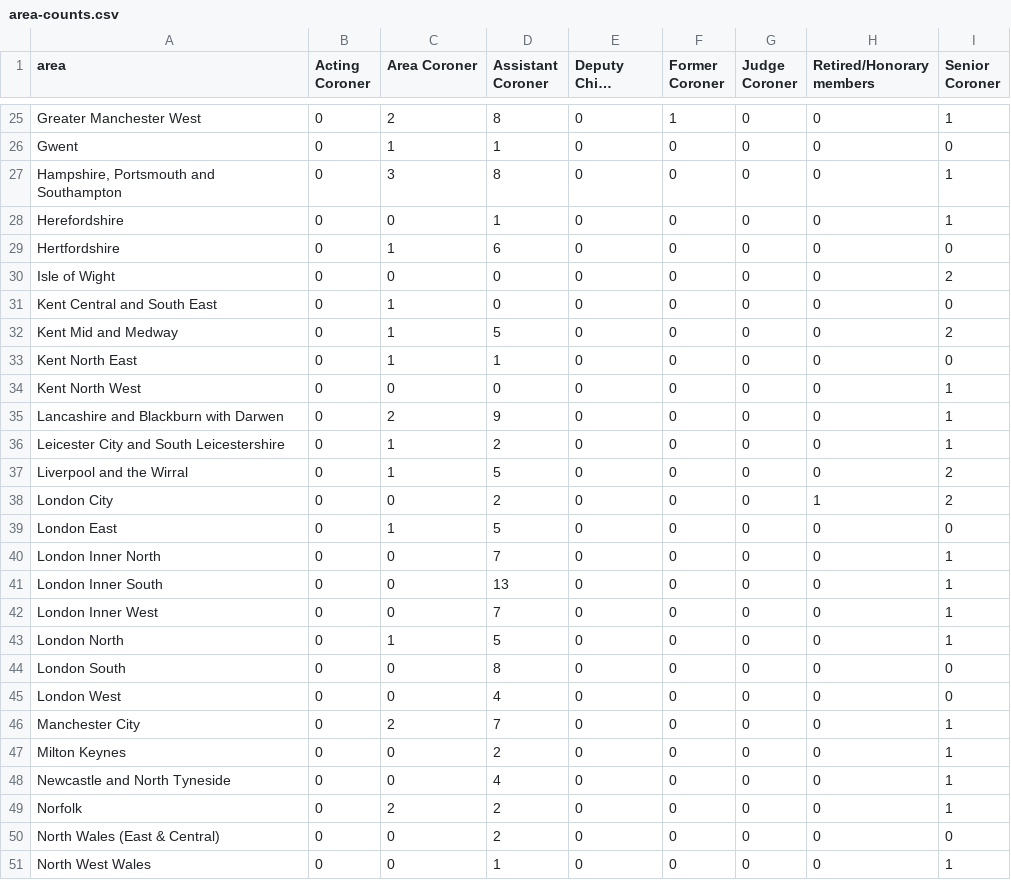
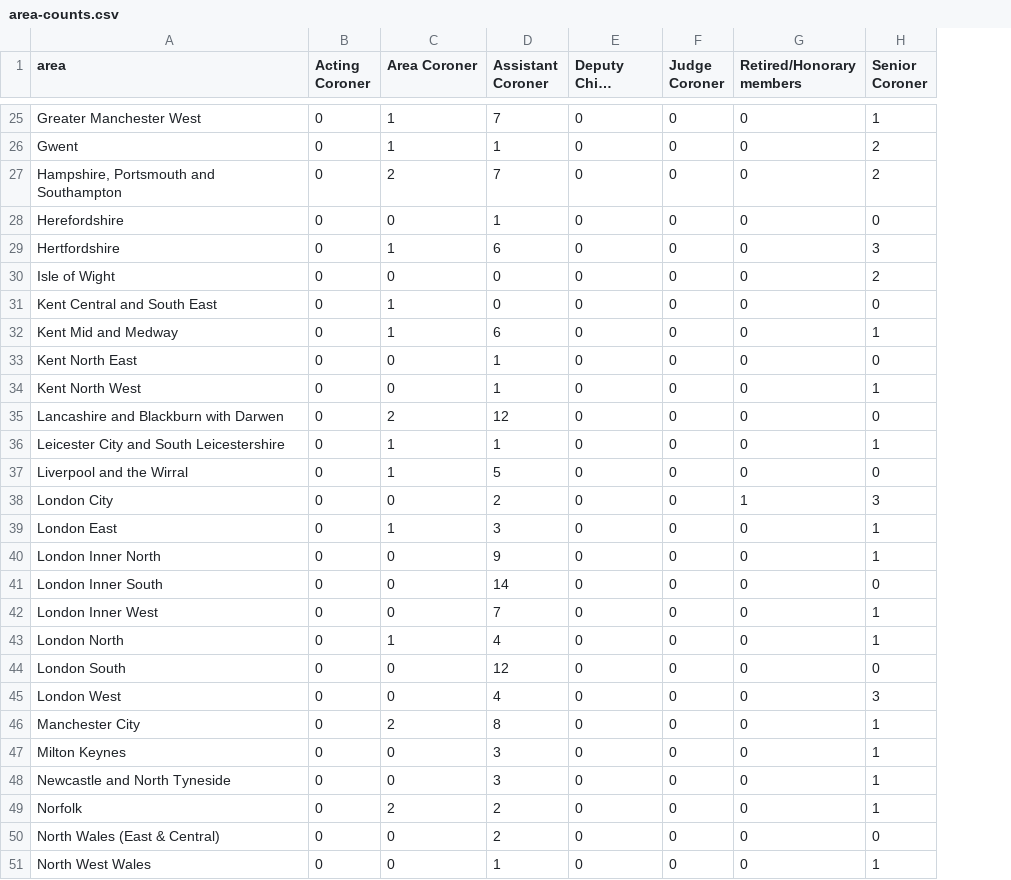
Before and after one commit to Just-Helpful/preventable-deaths-scraper, a CSV file: src/analyse/counts/data/name/area-counts.csv, drawn as a sheet; only a part is shown, gaps mark what is left out; long unchanged cells end in …; removed rows and columns are numbered as before the commit, all else as after; the diff covers the shown part only; the diff names each change by its address in the sheet, - before the commit and + after, or states it on an @@ line.

```diff
--- a/src/analyse/counts/data/name/area-counts.csv
+++ b/src/analyse/counts/data/name/area-counts.csv
-column F (Former Coroner), rows 25-51: 1 | 0 | 0 | 0 | 0 | 0 | 0 | 0 | 0 | 0 | 0 | 0 | 0 | 0 | 0 | 0 | 0 | 0 | 0 | 0 | 0 | 0 | 0 | 0 | 0 | 0 | 0
-C25 (Area Coroner): 2
+C25 (Area Coroner): 1
-D25 (Assistant Coroner): 8
+D25 (Assistant Coroner): 7
-H26 (Senior Coroner): 0
+H26 (Senior Coroner): 2
-C27 (Area Coroner): 3
+C27 (Area Coroner): 2
-D27 (Assistant Coroner): 8
+D27 (Assistant Coroner): 7
-H27 (Senior Coroner): 1
+H27 (Senior Coroner): 2
-H28 (Senior Coroner): 1
+H28 (Senior Coroner): 0
-H29 (Senior Coroner): 0
+H29 (Senior Coroner): 3
-D32 (Assistant Coroner): 5
+D32 (Assistant Coroner): 6
-H32 (Senior Coroner): 2
+H32 (Senior Coroner): 1
-C33 (Area Coroner): 1
+C33 (Area Coroner): 0
-D34 (Assistant Coroner): 0
+D34 (Assistant Coroner): 1
-D35 (Assistant Coroner): 9
+D35 (Assistant Coroner): 12
-H35 (Senior Coroner): 1
+H35 (Senior Coroner): 0
-D36 (Assistant Coroner): 2
+D36 (Assistant Coroner): 1
-H37 (Senior Coroner): 2
+H37 (Senior Coroner): 0
-H38 (Senior Coroner): 2
+H38 (Senior Coroner): 3
-D39 (Assistant Coroner): 5
+D39 (Assistant Coroner): 3
-H39 (Senior Coroner): 0
+H39 (Senior Coroner): 1
-D40 (Assistant Coroner): 7
+D40 (Assistant Coroner): 9
-D41 (Assistant Coroner): 13
+D41 (Assistant Coroner): 14
-H41 (Senior Coroner): 1
+H41 (Senior Coroner): 0
-D43 (Assistant Coroner): 5
+D43 (Assistant Coroner): 4
-D44 (Assistant Coroner): 8
+D44 (Assistant Coroner): 12
-H45 (Senior Coroner): 0
+H45 (Senior Coroner): 3
-D46 (Assistant Coroner): 7
+D46 (Assistant Coroner): 8
-D47 (Assistant Coroner): 2
+D47 (Assistant Coroner): 3
-D48 (Assistant Coroner): 4
+D48 (Assistant Coroner): 3
```
Also changed, not shown: 64 edited cells elsewhere in this file, src/analyse/counts/data/name/top-categorised.csv, src/analyse/counts/data/sent/rcpt-statuses.csv, 27 other files.
